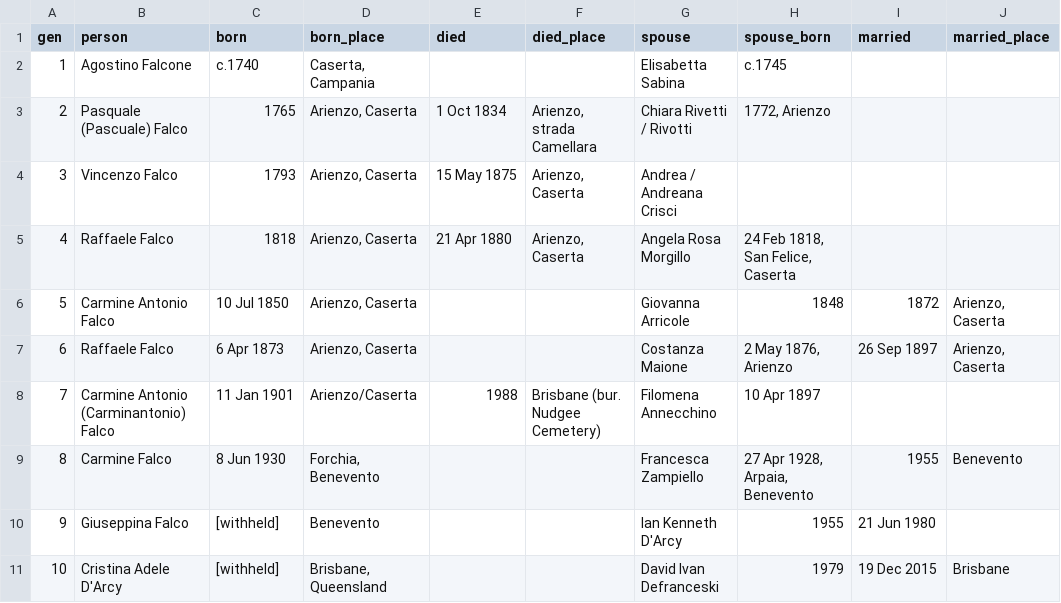
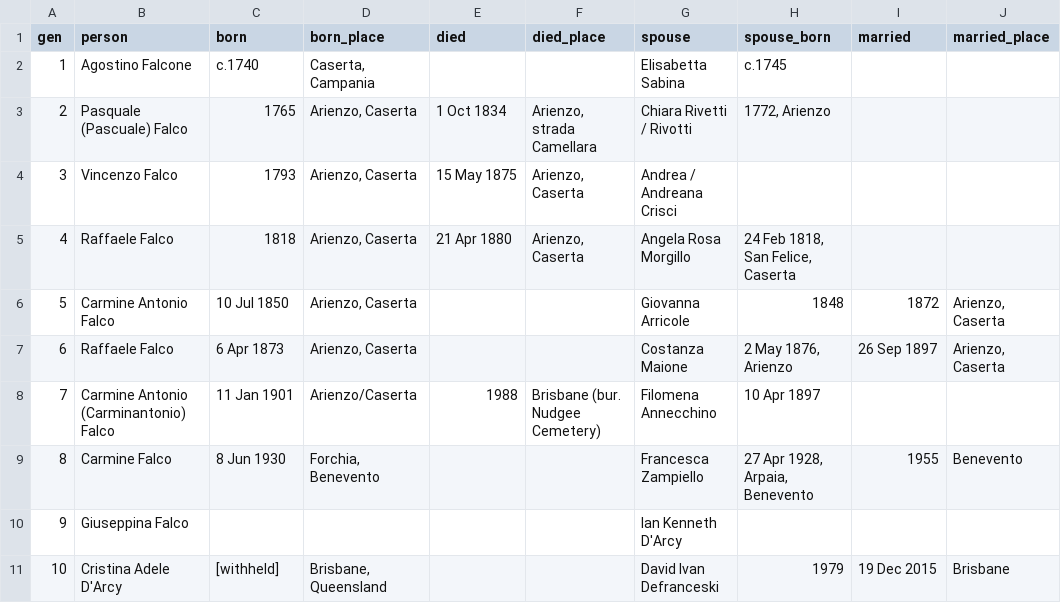
Before and after one commit to daviddef/TheFalco, a TSV file: data/direct-line.tsv, drawn as a sheet; only a part is shown; the diff names each change by its address in the sheet, - before the commit and + after, or states it on an @@ line.

```diff
--- a/data/direct-line.tsv
+++ b/data/direct-line.tsv
-C10 (born): [withheld]
+C10 (born): (empty)
-D10 (born_place): Benevento
+D10 (born_place): (empty)
-H10 (spouse_born): 1955
+H10 (spouse_born): (empty)
-I10 (married): 21 Jun 1980
+I10 (married): (empty)
```
Also changed, not shown: 2 other files.
